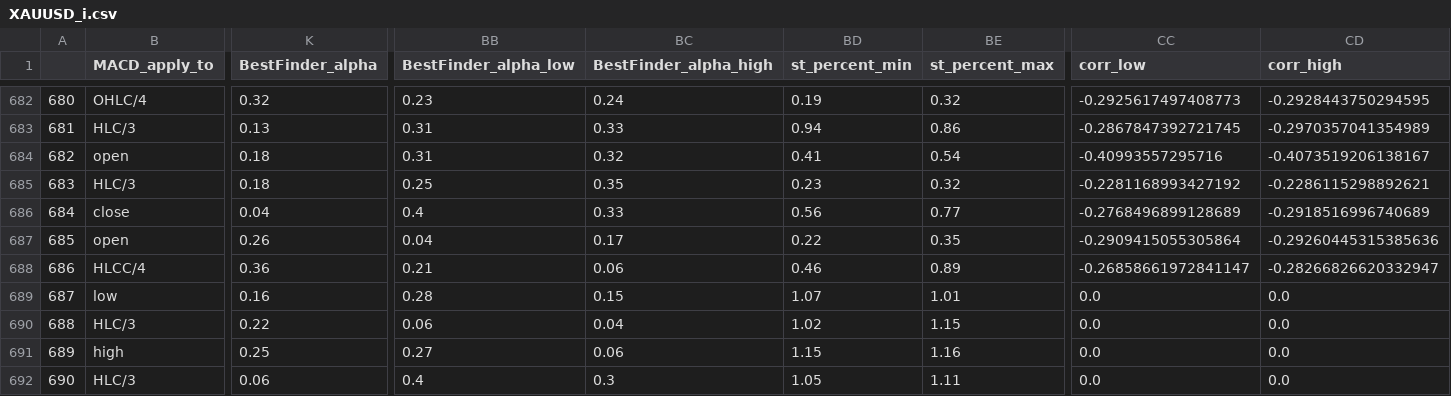
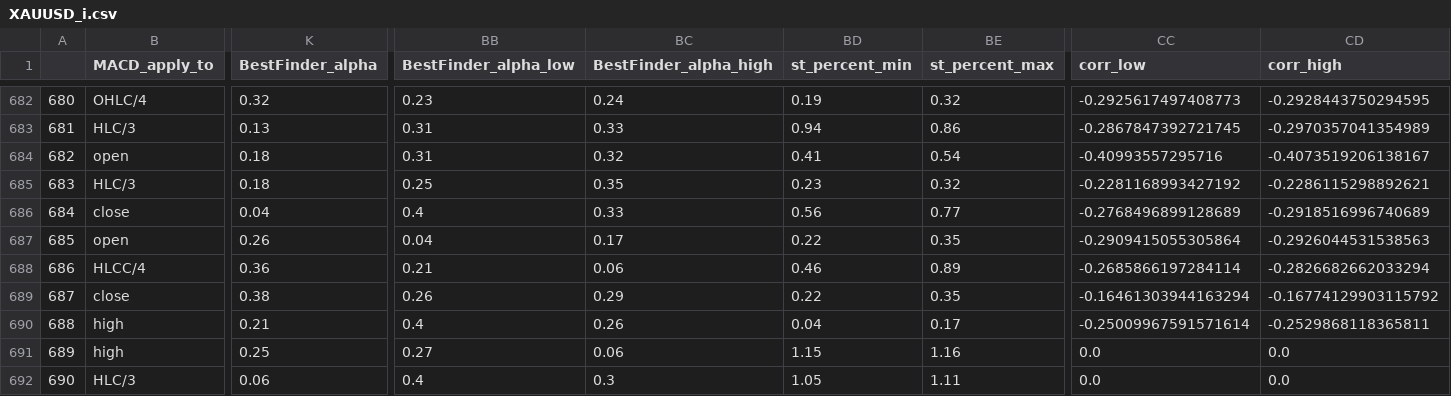
Before and after one commit to Mehrshad-Sorena/ShadBot, a CSV file: src/indicators/MACD/GeneticLearning_DB/society/secondry/buy/XAUUSD_i.csv, drawn as a sheet; only a part is shown, gaps mark what is left out; the diff covers the shown part only; the diff names each change by its address in the sheet, - before the commit and + after, or states it on an @@ line.

Commit message:
Colab Buy Secondry

```diff
--- a/src/indicators/MACD/GeneticLearning_DB/society/secondry/buy/XAUUSD_i.csv
+++ b/src/indicators/MACD/GeneticLearning_DB/society/secondry/buy/XAUUSD_i.csv
-CD687 (corr_high): -0.29260445315385636
+CD687 (corr_high): -0.2926044531538563
-CC688 (corr_low): -0.26858661972841147
+CC688 (corr_low): -0.2685866197284114
-CD688 (corr_high): -0.28266826620332947
+CD688 (corr_high): -0.2826682662033294
-B689 (MACD_apply_to): low
+B689 (MACD_apply_to): close
-K689 (BestFinder_alpha): 0.16
+K689 (BestFinder_alpha): 0.38
-BB689 (BestFinder_alpha_low): 0.28
+BB689 (BestFinder_alpha_low): 0.26
-BC689 (BestFinder_alpha_high): 0.15
+BC689 (BestFinder_alpha_high): 0.29
-BD689 (st_percent_min): 1.07
+BD689 (st_percent_min): 0.22
-BE689 (st_percent_max): 1.01
+BE689 (st_percent_max): 0.35
-CC689 (corr_low): 0.0
+CC689 (corr_low): -0.16461303944163294
-CD689 (corr_high): 0.0
+CD689 (corr_high): -0.16774129903115792
-B690 (MACD_apply_to): HLC/3
+B690 (MACD_apply_to): high
-K690 (BestFinder_alpha): 0.22
+K690 (BestFinder_alpha): 0.21
-BB690 (BestFinder_alpha_low): 0.06
+BB690 (BestFinder_alpha_low): 0.4
-BC690 (BestFinder_alpha_high): 0.04
+BC690 (BestFinder_alpha_high): 0.26
-BD690 (st_percent_min): 1.02
+BD690 (st_percent_min): 0.04
-BE690 (st_percent_max): 1.15
+BE690 (st_percent_max): 0.17
-CC690 (corr_low): 0.0
+CC690 (corr_low): -0.25009967591571614
-CD690 (corr_high): 0.0
+CD690 (corr_high): -0.2529868118365811
```
Also changed, not shown: 13 edited cells elsewhere in this file, 4 other files.
